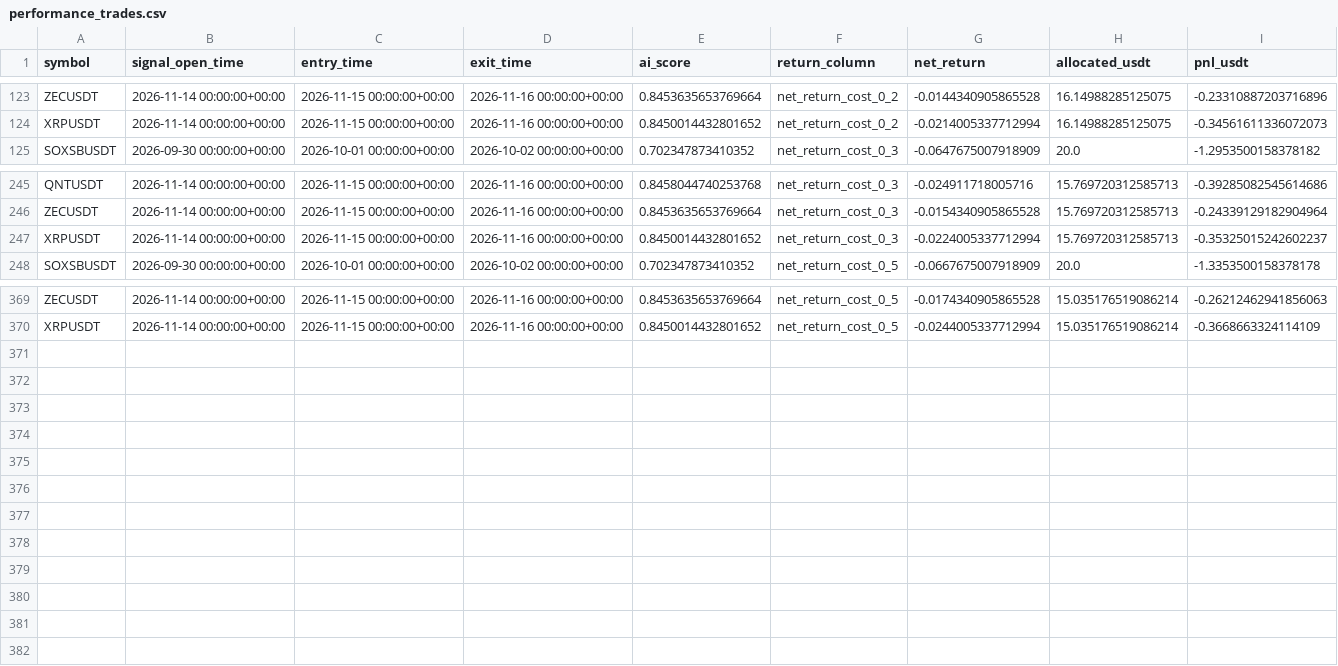
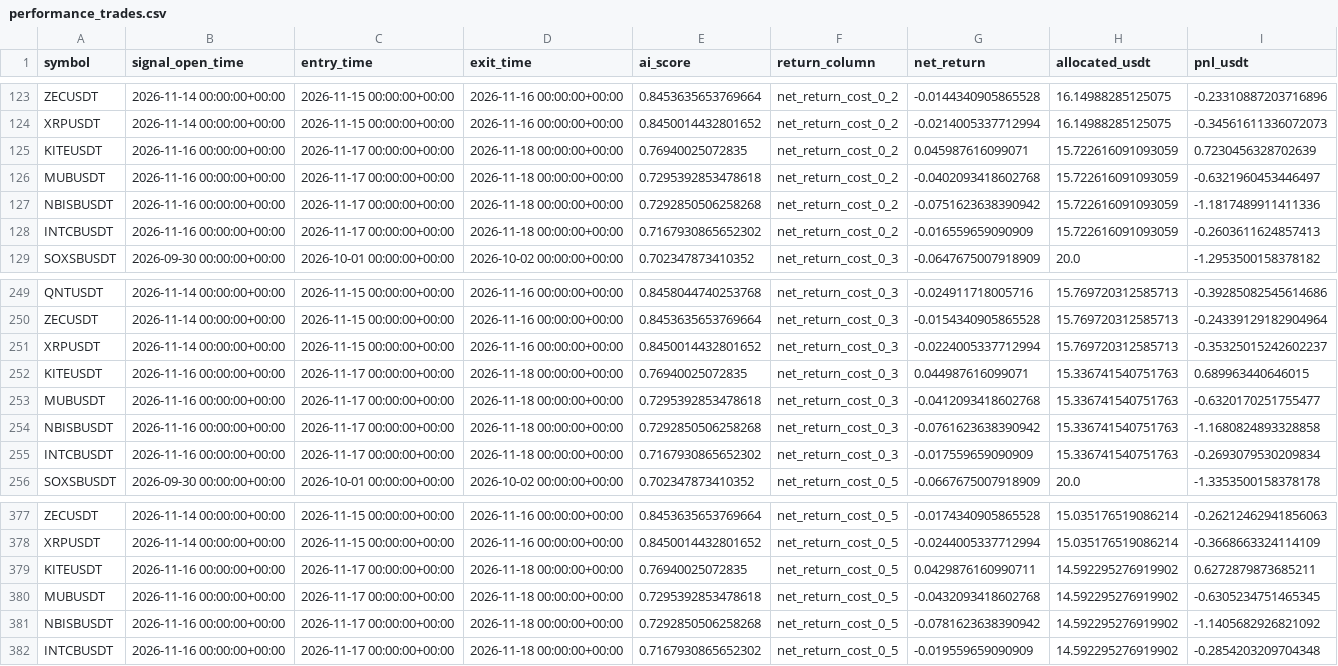
Before and after one commit to ISTATAM/CryptoAI-Online, a CSV file: paper_trading/performance_trades.csv, drawn as a sheet; only a part is shown, gaps mark what is left out; the diff names each change by its address in the sheet, - before the commit and + after, or states it on an @@ line.

```diff
--- a/paper_trading/performance_trades.csv
+++ b/paper_trading/performance_trades.csv
+row 125: KITEUSDT | 2026-11-16 00:00:00+00:00 | 2026-11-17 00:00:00+00:00 | 2026-11-18 00:00:00+00:00 | 0.76940025072835 | net_return_cost_0_2 | 0.045987616099071 | 15.722616091093059 | 0.7230456328702639
+row 126: MUBUSDT | 2026-11-16 00:00:00+00:00 | 2026-11-17 00:00:00+00:00 | 2026-11-18 00:00:00+00:00 | 0.7295392853478618 | net_return_cost_0_2 | -0.0402093418602768 | 15.722616091093059 | -0.6321960453446497
+row 127: NBISBUSDT | 2026-11-16 00:00:00+00:00 | 2026-11-17 00:00:00+00:00 | 2026-11-18 00:00:00+00:00 | 0.7292850506258268 | net_return_cost_0_2 | -0.0751623638390942 | 15.722616091093059 | -1.1817489911411336
+row 128: INTCBUSDT | 2026-11-16 00:00:00+00:00 | 2026-11-17 00:00:00+00:00 | 2026-11-18 00:00:00+00:00 | 0.7167930865652302 | net_return_cost_0_2 | -0.016559659090909 | 15.722616091093059 | -0.2603611624857413
+row 252: KITEUSDT | 2026-11-16 00:00:00+00:00 | 2026-11-17 00:00:00+00:00 | 2026-11-18 00:00:00+00:00 | 0.76940025072835 | net_return_cost_0_3 | 0.044987616099071 | 15.336741540751763 | 0.689963440646015
+row 253: MUBUSDT | 2026-11-16 00:00:00+00:00 | 2026-11-17 00:00:00+00:00 | 2026-11-18 00:00:00+00:00 | 0.7295392853478618 | net_return_cost_0_3 | -0.0412093418602768 | 15.336741540751763 | -0.6320170251755477
+row 254: NBISBUSDT | 2026-11-16 00:00:00+00:00 | 2026-11-17 00:00:00+00:00 | 2026-11-18 00:00:00+00:00 | 0.7292850506258268 | net_return_cost_0_3 | -0.0761623638390942 | 15.336741540751763 | -1.1680824893328858
+row 255: INTCBUSDT | 2026-11-16 00:00:00+00:00 | 2026-11-17 00:00:00+00:00 | 2026-11-18 00:00:00+00:00 | 0.7167930865652302 | net_return_cost_0_3 | -0.017559659090909 | 15.336741540751763 | -0.2693079530209834
+row 379: KITEUSDT | 2026-11-16 00:00:00+00:00 | 2026-11-17 00:00:00+00:00 | 2026-11-18 00:00:00+00:00 | 0.76940025072835 | net_return_cost_0_5 | 0.0429876160990711 | 14.592295276919902 | 0.6272879873685211
+row 380: MUBUSDT | 2026-11-16 00:00:00+00:00 | 2026-11-17 00:00:00+00:00 | 2026-11-18 00:00:00+00:00 | 0.7295392853478618 | net_return_cost_0_5 | -0.0432093418602768 | 14.592295276919902 | -0.6305234751465345
+row 381: NBISBUSDT | 2026-11-16 00:00:00+00:00 | 2026-11-17 00:00:00+00:00 | 2026-11-18 00:00:00+00:00 | 0.7292850506258268 | net_return_cost_0_5 | -0.0781623638390942 | 14.592295276919902 | -1.1405682926821092
+row 382: INTCBUSDT | 2026-11-16 00:00:00+00:00 | 2026-11-17 00:00:00+00:00 | 2026-11-18 00:00:00+00:00 | 0.7167930865652302 | net_return_cost_0_5 | -0.019559659090909 | 14.592295276919902 | -0.2854203209704348
```
Also changed, not shown: paper_trading/latest_scan.csv, paper_trading/signals.csv, 3 other files.
